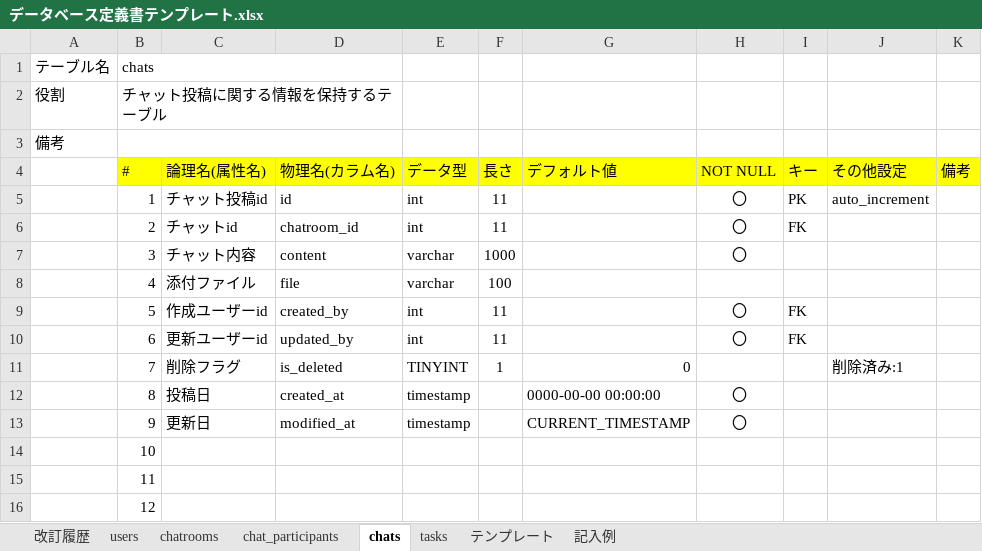
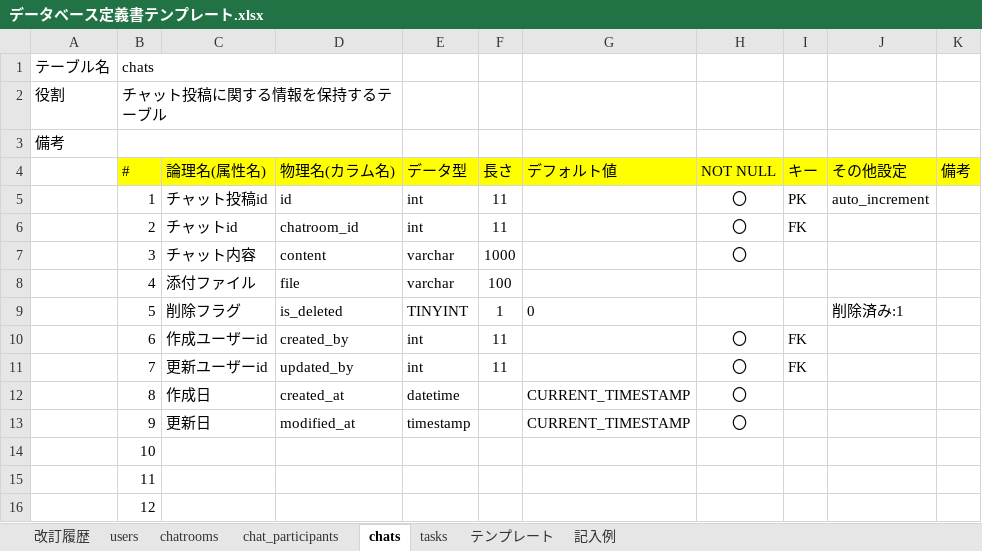
Before and after one commit to terukyou/quelcode-db, an Excel workbook: db/db-challenge2/データベース定義書テンプレート.xlsx, sheet chats, drawn as a sheet; values as stored, in another font and other column widths than the file's, no borders; the diff names each change by its address in the sheet, - before the commit and + after, or states it on an @@ line.

```diff
--- a/db/db-challenge2/データベース定義書テンプレート.xlsx (sheet chats)
+++ b/db/db-challenge2/データベース定義書テンプレート.xlsx (sheet chats)
-C9 (論理名(属性名)): 作成ユーザーid
+C9 (論理名(属性名)): 削除フラグ
-D9 (物理名(カラム名)): created_by
+D9 (物理名(カラム名)): is_deleted
-E9 (データ型): int
+E9 (データ型): TINYINT
-F9 (長さ): 11
+F9 (長さ): 1
-G9 (デフォルト値): (empty)
+G9 (デフォルト値): 0
-H9 (NOT NULL): 〇
+H9 (NOT NULL): (empty)
-I9 (キー): FK
+I9 (キー): (empty)
-J9 (その他設定): (empty)
+J9 (その他設定): 削除済み:1
-C10 (論理名(属性名)): 更新ユーザーid
+C10 (論理名(属性名)): 作成ユーザーid
-D10 (物理名(カラム名)): updated_by
+D10 (物理名(カラム名)): created_by
-C11 (論理名(属性名)): 削除フラグ
+C11 (論理名(属性名)): 更新ユーザーid
-D11 (物理名(カラム名)): is_deleted
+D11 (物理名(カラム名)): updated_by
-E11 (データ型): TINYINT
+E11 (データ型): int
-F11 (長さ): 1
+F11 (長さ): 11
-G11 (デフォルト値): 0
+G11 (デフォルト値): (empty)
-H11 (NOT NULL): (empty)
+H11 (NOT NULL): 〇
-I11 (キー): (empty)
+I11 (キー): FK
-J11 (その他設定): 削除済み:1
+J11 (その他設定): (empty)
-C12 (論理名(属性名)): 投稿日
+C12 (論理名(属性名)): 作成日
-E12 (データ型): timestamp
+E12 (データ型): datetime
-G12 (デフォルト値): 0000-00-00 00:00:00
+G12 (デフォルト値): CURRENT_TIMESTAMP
```
Also changed, not shown: sheet chatrooms, sheet tasks, sheet 改訂履歴, sheet users.
